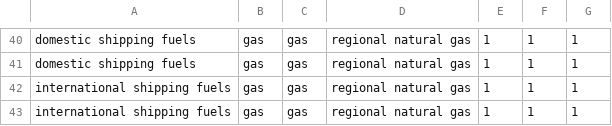
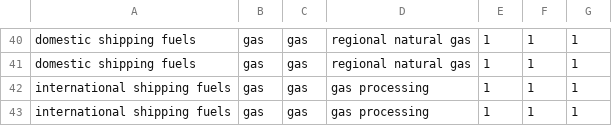
Before and after one commit to JGCRI/GCAM_jet_fuels_BETO, a CSV file: input/gcamdata/inst/extdata/energy/A26.globaltech_eff.csv, drawn as a sheet; only a part is shown, gaps mark what is left out.

```diff
--- a/input/gcamdata/inst/extdata/energy/A26.globaltech_eff.csv
+++ b/input/gcamdata/inst/extdata/energy/A26.globaltech_eff.csv
@@ -41,3 +41,3 @@ domestic shipping fuels,gas,gas,regional natural gas,1,1,1
 domestic shipping fuels,gas,gas,regional natural gas,1,1,1
-international shipping fuels,gas,gas,regional natural gas,1,1,1
-international shipping fuels,gas,gas,regional natural gas,1,1,1
+international shipping fuels,gas,gas,gas processing,1,1,1
+international shipping fuels,gas,gas,gas processing,1,1,1
```
Also changed, not shown: input/gcamdata/inst/extdata/energy/mappings/UCD_techs.csv, input/gcamdata/inst/extdata/energy/mappings/UCD_techs_revised.csv.
